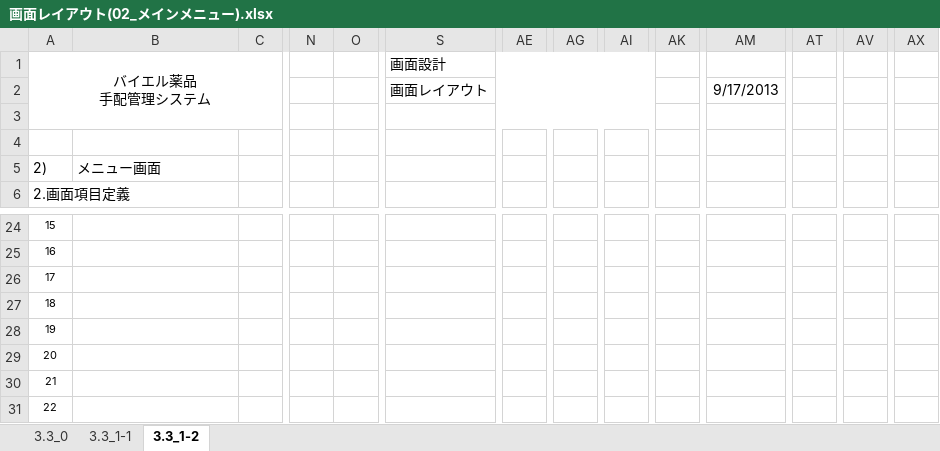
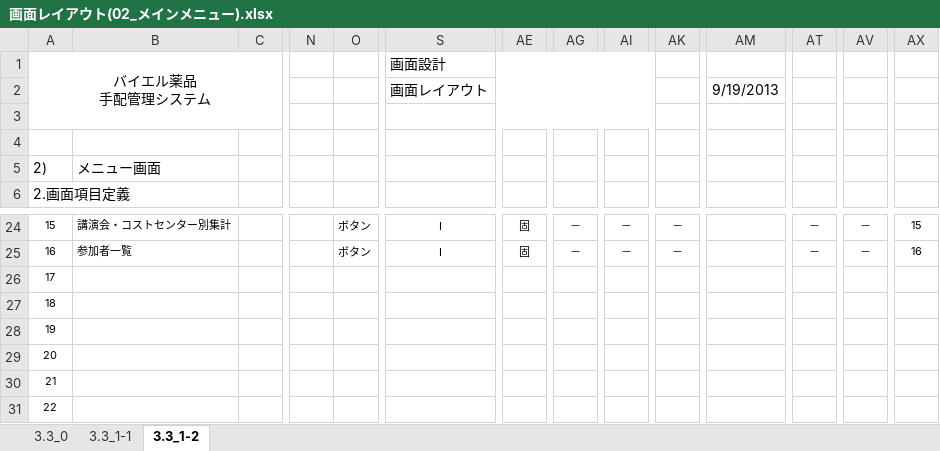
Before and after one commit to MakoYamada/pj_monolith, an Excel workbook: 20 開発資料/02.画面設計/画面レイアウト(02_メインメニュー).xlsx, sheet 3.3_1-2, drawn as a sheet; only a part is shown, gaps mark what is left out; values as stored, in another font and other column widths than the file's, no borders; the diff covers the shown part only; the diff names each change by its address in the sheet, - before the commit and + after, or states it on an @@ line.

```diff
--- a/20 開発資料/02.画面設計/画面レイアウト(02_メインメニュー).xlsx (sheet 3.3_1-2)
+++ b/20 開発資料/02.画面設計/画面レイアウト(02_メインメニュー).xlsx (sheet 3.3_1-2)
-AM2: 9/17/2013
+AM2: 9/19/2013
-B24: (empty)
+B24: 講演会・コストセンター別集計
-O24:O25: (empty)
+O24:O25: ボタン
-S24:S25: (empty)
+S24:S25: I
-AE24:AE25: (empty)
+AE24:AE25: 固
-AG24:AG25: (empty)
+AG24:AG25: －
-AI24:AI25: (empty)
+AI24:AI25: －
-AK24:AK25: (empty)
+AK24:AK25: －
-AT24:AT25: (empty)
+AT24:AT25: －
-AV24:AV25: (empty)
+AV24:AV25: －
-AX24: (empty)
+AX24: 15
-B25: (empty)
+B25: 参加者一覧
-AX25: (empty)
+AX25: 16
```
Also changed, not shown: 60 edited cells elsewhere in this sheet, sheet 3.3_1-1, charts or pictures.
